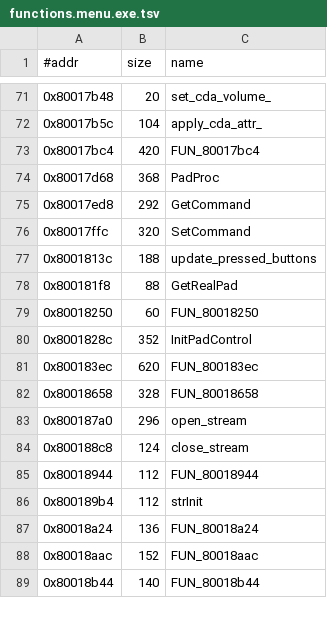
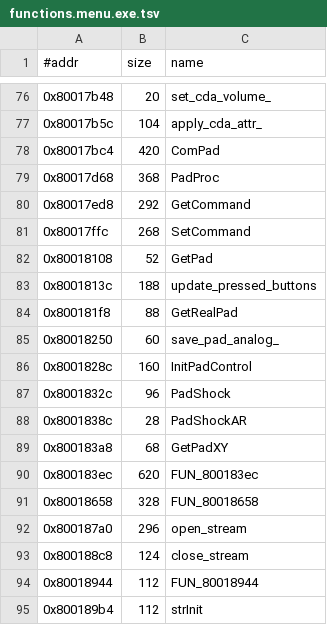
Before and after one commit to Fuuzetsu/tenchu-decomp, a TSV file: config/functions.menu.exe.tsv, drawn as a sheet; only a part is shown, gaps mark what is left out; the shorter side is filled out with more unchanged rows; the diff covers the shown part only.

```diff
--- a/config/functions.menu.exe.tsv
+++ b/config/functions.menu.exe.tsv
@@ -72,10 +77,14 @@
 0x80017b5c	104	apply_cda_attr_
-0x80017bc4	420	FUN_80017bc4
+0x80017bc4	420	ComPad
 0x80017d68	368	PadProc
 0x80017ed8	292	GetCommand
-0x80017ffc	320	SetCommand
+0x80017ffc	268	SetCommand
+0x80018108	52	GetPad
 0x8001813c	188	update_pressed_buttons
 0x800181f8	88	GetRealPad
-0x80018250	60	FUN_80018250
-0x8001828c	352	InitPadControl
+0x80018250	60	save_pad_analog_
+0x8001828c	160	InitPadControl
+0x8001832c	96	PadShock
+0x8001838c	28	PadShockAR
+0x800183a8	68	GetPadXY
 0x800183ec	620	FUN_800183ec
```
Also changed, not shown: 9 added rows and 22 edited cells elsewhere in this file, 17 other files.
